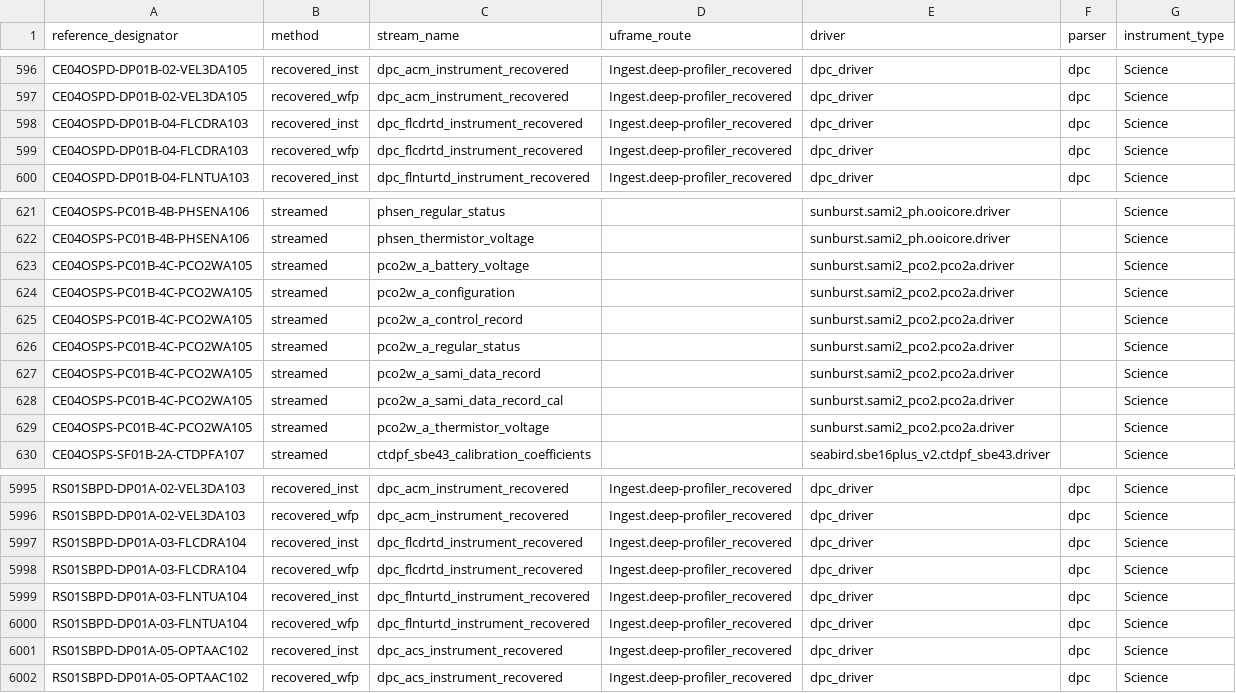
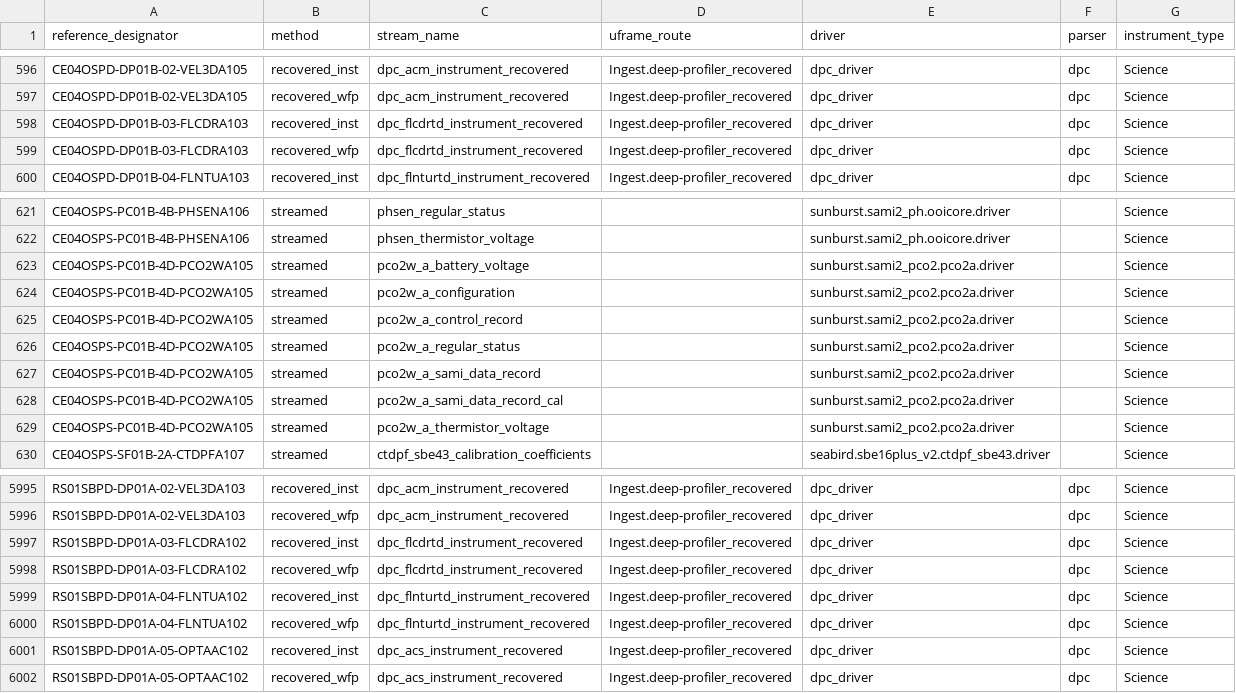
Before and after one commit to seagrinch/data-team-python, a CSV file: infrastructure/data_streams.csv, drawn as a sheet; only a part is shown, gaps mark what is left out.

Commit message:
Fixed reference designators according to ECR 1300-00563
CE04OSPD-DP01B-03-FLCDRA103, RS01SBPD-DP01A-03-FLCDRA102,
RS01SBPD-DP01A-04-FLNTUA102 and CE04OSPS-PC01B-4D-PCO2WA105

```diff
--- a/infrastructure/data_streams.csv
+++ b/infrastructure/data_streams.csv
@@ -597,4 +597,4 @@ CE04OSPD-DP01B-02-VEL3DA105,recovered_inst,dpc_acm_instrument_recovered,Ingest.d
 CE04OSPD-DP01B-02-VEL3DA105,recovered_wfp,dpc_acm_instrument_recovered,Ingest.deep-profiler_recovered,dpc_driver,dpc,Science
-CE04OSPD-DP01B-04-FLCDRA103,recovered_inst,dpc_flcdrtd_instrument_recovered,Ingest.deep-profiler_recovered,dpc_driver,dpc,Science
-CE04OSPD-DP01B-04-FLCDRA103,recovered_wfp,dpc_flcdrtd_instrument_recovered,Ingest.deep-profiler_recovered,dpc_driver,dpc,Science
+CE04OSPD-DP01B-03-FLCDRA103,recovered_inst,dpc_flcdrtd_instrument_recovered,Ingest.deep-profiler_recovered,dpc_driver,dpc,Science
+CE04OSPD-DP01B-03-FLCDRA103,recovered_wfp,dpc_flcdrtd_instrument_recovered,Ingest.deep-profiler_recovered,dpc_driver,dpc,Science
 CE04OSPD-DP01B-04-FLNTUA103,recovered_inst,dpc_flnturtd_instrument_recovered,Ingest.deep-profiler_recovered,dpc_driver,dpc,Science
@@ -622,9 +622,9 @@ CE04OSPS-PC01B-4B-PHSENA106,streamed,phsen_regular_status,,sunburst.sami2_ph.ooi
 CE04OSPS-PC01B-4B-PHSENA106,streamed,phsen_thermistor_voltage,,sunburst.sami2_ph.ooicore.driver,,Science
-CE04OSPS-PC01B-4C-PCO2WA105,streamed,pco2w_a_battery_voltage,,sunburst.sami2_pco2.pco2a.driver,,Science
-CE04OSPS-PC01B-4C-PCO2WA105,streamed,pco2w_a_configuration,,sunburst.sami2_pco2.pco2a.driver,,Science
-CE04OSPS-PC01B-4C-PCO2WA105,streamed,pco2w_a_control_record,,sunburst.sami2_pco2.pco2a.driver,,Science
-CE04OSPS-PC01B-4C-PCO2WA105,streamed,pco2w_a_regular_status,,sunburst.sami2_pco2.pco2a.driver,,Science
-CE04OSPS-PC01B-4C-PCO2WA105,streamed,pco2w_a_sami_data_record,,sunburst.sami2_pco2.pco2a.driver,,Science
-CE04OSPS-PC01B-4C-PCO2WA105,streamed,pco2w_a_sami_data_record_cal,,sunburst.sami2_pco2.pco2a.driver,,Science
-CE04OSPS-PC01B-4C-PCO2WA105,streamed,pco2w_a_thermistor_voltage,,sunburst.sami2_pco2.pco2a.driver,,Science
+CE04OSPS-PC01B-4D-PCO2WA105,streamed,pco2w_a_battery_voltage,,sunburst.sami2_pco2.pco2a.driver,,Science
+CE04OSPS-PC01B-4D-PCO2WA105,streamed,pco2w_a_configuration,,sunburst.sami2_pco2.pco2a.driver,,Science
+CE04OSPS-PC01B-4D-PCO2WA105,streamed,pco2w_a_control_record,,sunburst.sami2_pco2.pco2a.driver,,Science
+CE04OSPS-PC01B-4D-PCO2WA105,streamed,pco2w_a_regular_status,,sunburst.sami2_pco2.pco2a.driver,,Science
+CE04OSPS-PC01B-4D-PCO2WA105,streamed,pco2w_a_sami_data_record,,sunburst.sami2_pco2.pco2a.driver,,Science
+CE04OSPS-PC01B-4D-PCO2WA105,streamed,pco2w_a_sami_data_record_cal,,sunburst.sami2_pco2.pco2a.driver,,Science
+CE04OSPS-PC01B-4D-PCO2WA105,streamed,pco2w_a_thermistor_voltage,,sunburst.sami2_pco2.pco2a.driver,,Science
 CE04OSPS-SF01B-2A-CTDPFA107,streamed,ctdpf_sbe43_calibration_coefficients,,seabird.sbe16plus_v2.ctdpf_sbe43.driver,,Science
@@ -5996,6 +5996,6 @@ RS01SBPD-DP01A-02-VEL3DA103,recovered_inst,dpc_acm_instrument_recovered,Ingest.d
 RS01SBPD-DP01A-02-VEL3DA103,recovered_wfp,dpc_acm_instrument_recovered,Ingest.deep-profiler_recovered,dpc_driver,dpc,Science
-RS01SBPD-DP01A-03-FLCDRA104,recovered_inst,dpc_flcdrtd_instrument_recovered,Ingest.deep-profiler_recovered,dpc_driver,dpc,Science
-RS01SBPD-DP01A-03-FLCDRA104,recovered_wfp,dpc_flcdrtd_instrument_recovered,Ingest.deep-profiler_recovered,dpc_driver,dpc,Science
-RS01SBPD-DP01A-03-FLNTUA104,recovered_inst,dpc_flnturtd_instrument_recovered,Ingest.deep-profiler_recovered,dpc_driver,dpc,Science
-RS01SBPD-DP01A-03-FLNTUA104,recovered_wfp,dpc_flnturtd_instrument_recovered,Ingest.deep-profiler_recovered,dpc_driver,dpc,Science
+RS01SBPD-DP01A-03-FLCDRA102,recovered_inst,dpc_flcdrtd_instrument_recovered,Ingest.deep-profiler_recovered,dpc_driver,dpc,Science
+RS01SBPD-DP01A-03-FLCDRA102,recovered_wfp,dpc_flcdrtd_instrument_recovered,Ingest.deep-profiler_recovered,dpc_driver,dpc,Science
+RS01SBPD-DP01A-04-FLNTUA102,recovered_inst,dpc_flnturtd_instrument_recovered,Ingest.deep-profiler_recovered,dpc_driver,dpc,Science
+RS01SBPD-DP01A-04-FLNTUA102,recovered_wfp,dpc_flnturtd_instrument_recovered,Ingest.deep-profiler_recovered,dpc_driver,dpc,Science
 RS01SBPD-DP01A-05-OPTAAC102,recovered_inst,dpc_acs_instrument_recovered,Ingest.deep-profiler_recovered,dpc_driver,dpc,Science
```
Also changed, not shown: infrastructure/instruments.csv.
